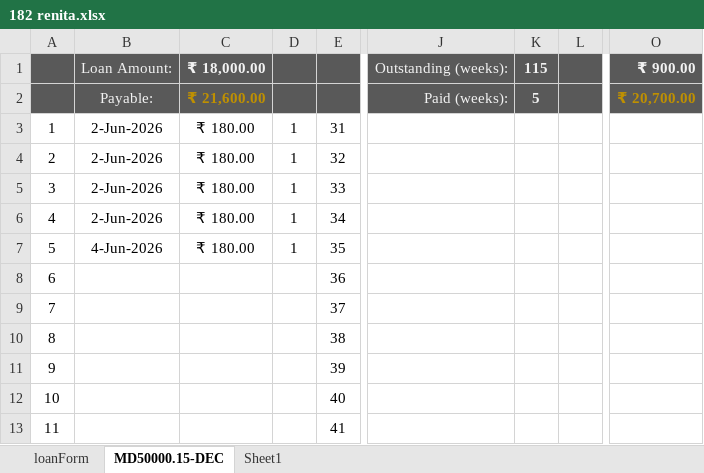
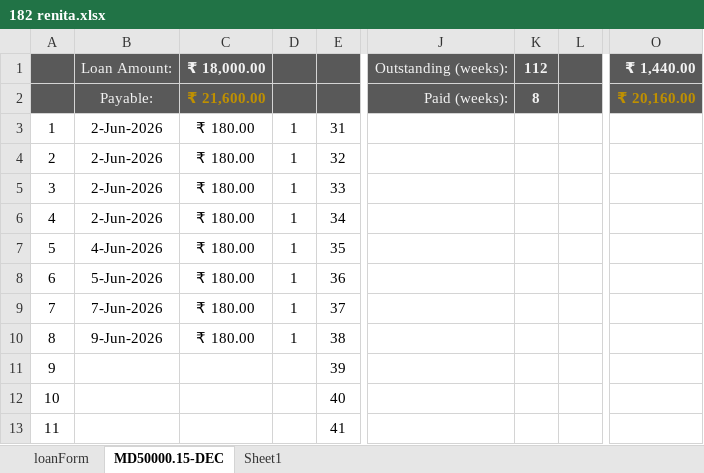
Before and after one commit to aboongm/tungfamFinance, an Excel workbook: LoanOfficer-A/2026/182 renita.xlsx, sheet MD50000.15-DEC, drawn as a sheet; only a part is shown, gaps mark what is left out; values as stored, in another font and other column widths than the file's, no borders; the diff names each change by its address in the sheet, - before the commit and + after, or states it on an @@ line.

```diff
--- a/LoanOfficer-A/2026/182 renita.xlsx (sheet MD50000.15-DEC)
+++ b/LoanOfficer-A/2026/182 renita.xlsx (sheet MD50000.15-DEC)
-K1: 115
+K1: 112
-O1: ₹ 900.00
+O1: ₹ 1,440.00
-K2: 5
+K2: 8
-O2: ₹ 20,700.00
+O2: ₹ 20,160.00
-B8: (empty)
+B8: 5-Jun-2026
-C8:C10: (empty)
+C8:C10: ₹ 180.00
-D8:D10: (empty)
+D8:D10: 1
-B9: (empty)
+B9: 7-Jun-2026
-B10: (empty)
+B10: 9-Jun-2026
```
Also changed, not shown: LoanOfficer-A/2026/163 kamala.xlsx, LoanOfficer-A/2026/176 bidyabati.xlsx, 22 other files.
